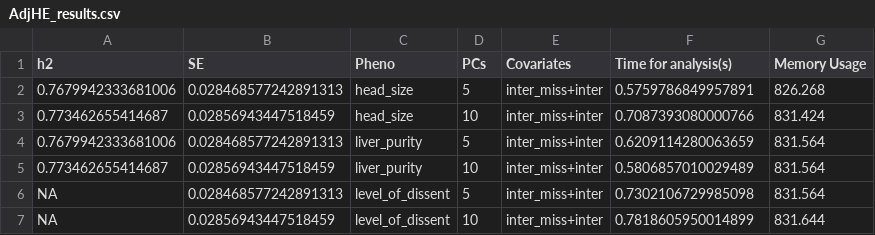
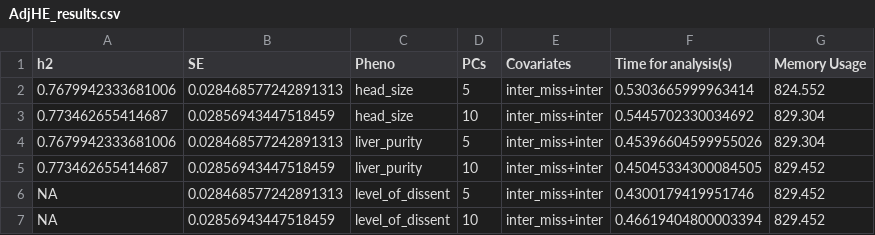
Before and after one commit to UMN-GDC/MASH, a CSV file: Example/AdjHE_results.csv, drawn as a sheet.

```diff
--- a/Example/AdjHE_results.csv
+++ b/Example/AdjHE_results.csv
@@ -1,7 +1,7 @@
 h2,SE,Pheno,PCs,Covariates,Time for analysis(s),Memory Usage
-0.7679942333681006,0.028468577242891313,head_size,5,inter_miss+inter,0.5759786849957891,826.268
-0.773462655414687,0.02856943447518459,head_size,10,inter_miss+inter,0.7087393080000766,831.424
-0.7679942333681006,0.028468577242891313,liver_purity,5,inter_miss+inter,0.6209114280063659,831.564
-0.773462655414687,0.02856943447518459,liver_purity,10,inter_miss+inter,0.5806857010029489,831.564
-NA,0.028468577242891313,level_of_dissent,5,inter_miss+inter,0.7302106729985098,831.564
-NA,0.02856943447518459,level_of_dissent,10,inter_miss+inter,0.7818605950014899,831.644
+0.7679942333681006,0.028468577242891313,head_size,5,inter_miss+inter,0.5303665999963414,824.552
+0.773462655414687,0.02856943447518459,head_size,10,inter_miss+inter,0.5445702330034692,829.304
+0.7679942333681006,0.028468577242891313,liver_purity,5,inter_miss+inter,0.45396604599955026,829.304
+0.773462655414687,0.02856943447518459,liver_purity,10,inter_miss+inter,0.45045334300084505,829.452
+NA,0.028468577242891313,level_of_dissent,5,inter_miss+inter,0.4300179419951746,829.452
+NA,0.02856943447518459,level_of_dissent,10,inter_miss+inter,0.46619404800003394,829.452
```
Also changed, not shown: 2 other files.
